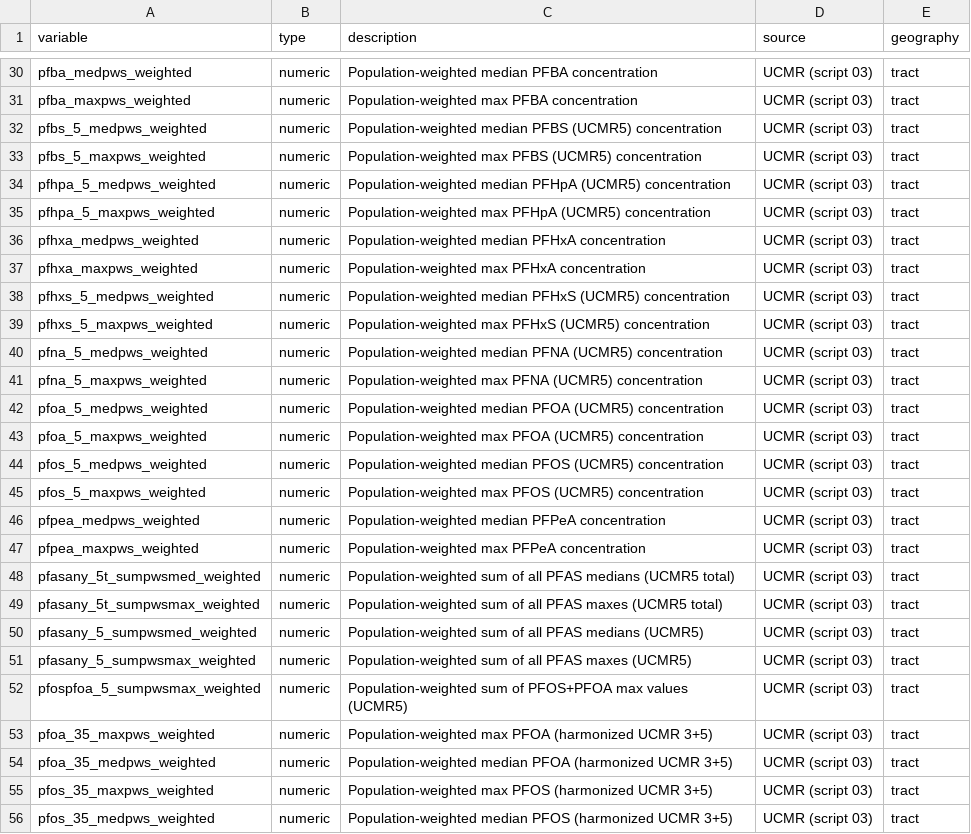
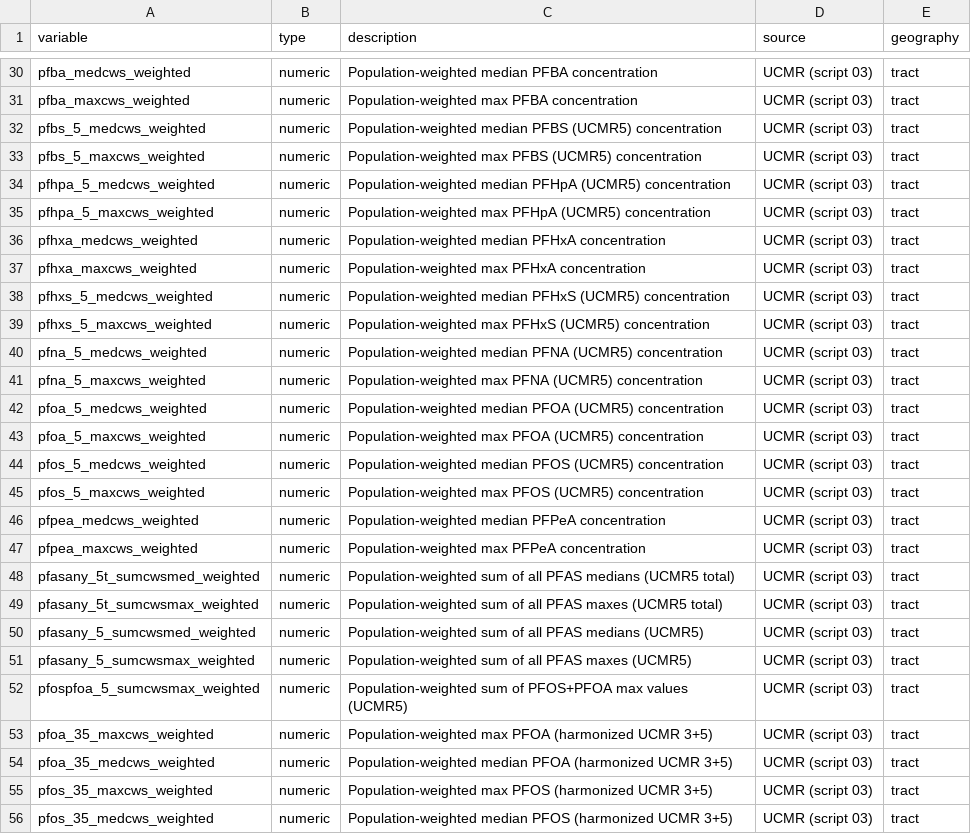
Before and after one commit to joesimeone/epa_water_stuff, a CSV file: ucmr_tract_analytic_data_dictionary.csv, drawn as a sheet; only a part is shown, gaps mark what is left out; the diff covers the shown part only; the diff names each change by its address in the sheet, - before the commit and + after, or states it on an @@ line.

```diff
--- a/ucmr_tract_analytic_data_dictionary.csv
+++ b/ucmr_tract_analytic_data_dictionary.csv
-A30 (variable): pfba_medpws_weighted
+A30 (variable): pfba_medcws_weighted
-A31 (variable): pfba_maxpws_weighted
+A31 (variable): pfba_maxcws_weighted
-A32 (variable): pfbs_5_medpws_weighted
+A32 (variable): pfbs_5_medcws_weighted
-A33 (variable): pfbs_5_maxpws_weighted
+A33 (variable): pfbs_5_maxcws_weighted
-A34 (variable): pfhpa_5_medpws_weighted
+A34 (variable): pfhpa_5_medcws_weighted
-A35 (variable): pfhpa_5_maxpws_weighted
+A35 (variable): pfhpa_5_maxcws_weighted
-A36 (variable): pfhxa_medpws_weighted
+A36 (variable): pfhxa_medcws_weighted
-A37 (variable): pfhxa_maxpws_weighted
+A37 (variable): pfhxa_maxcws_weighted
-A38 (variable): pfhxs_5_medpws_weighted
+A38 (variable): pfhxs_5_medcws_weighted
-A39 (variable): pfhxs_5_maxpws_weighted
+A39 (variable): pfhxs_5_maxcws_weighted
-A40 (variable): pfna_5_medpws_weighted
+A40 (variable): pfna_5_medcws_weighted
-A41 (variable): pfna_5_maxpws_weighted
+A41 (variable): pfna_5_maxcws_weighted
-A42 (variable): pfoa_5_medpws_weighted
+A42 (variable): pfoa_5_medcws_weighted
-A43 (variable): pfoa_5_maxpws_weighted
+A43 (variable): pfoa_5_maxcws_weighted
-A44 (variable): pfos_5_medpws_weighted
+A44 (variable): pfos_5_medcws_weighted
-A45 (variable): pfos_5_maxpws_weighted
+A45 (variable): pfos_5_maxcws_weighted
-A46 (variable): pfpea_medpws_weighted
+A46 (variable): pfpea_medcws_weighted
-A47 (variable): pfpea_maxpws_weighted
+A47 (variable): pfpea_maxcws_weighted
-A48 (variable): pfasany_5t_sumpwsmed_weighted
+A48 (variable): pfasany_5t_sumcwsmed_weighted
-A49 (variable): pfasany_5t_sumpwsmax_weighted
+A49 (variable): pfasany_5t_sumcwsmax_weighted
-A50 (variable): pfasany_5_sumpwsmed_weighted
+A50 (variable): pfasany_5_sumcwsmed_weighted
-A51 (variable): pfasany_5_sumpwsmax_weighted
+A51 (variable): pfasany_5_sumcwsmax_weighted
-A52 (variable): pfospfoa_5_sumpwsmax_weighted
+A52 (variable): pfospfoa_5_sumcwsmax_weighted
-A53 (variable): pfoa_35_maxpws_weighted
+A53 (variable): pfoa_35_maxcws_weighted
-A54 (variable): pfoa_35_medpws_weighted
+A54 (variable): pfoa_35_medcws_weighted
-A55 (variable): pfos_35_maxpws_weighted
+A55 (variable): pfos_35_maxcws_weighted
-A56 (variable): pfos_35_medpws_weighted
+A56 (variable): pfos_35_medcws_weighted
```
Also changed, not shown: 170 edited cells elsewhere in this file.
